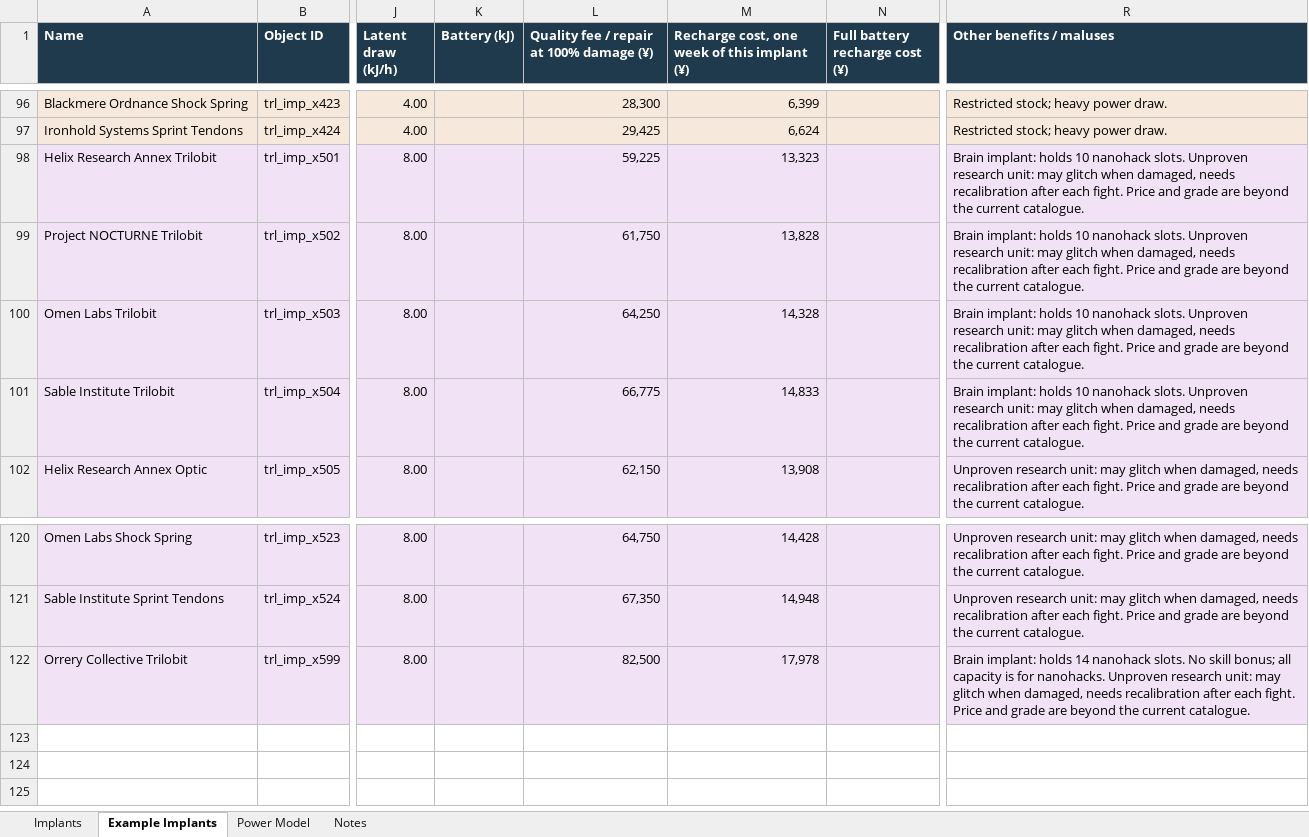
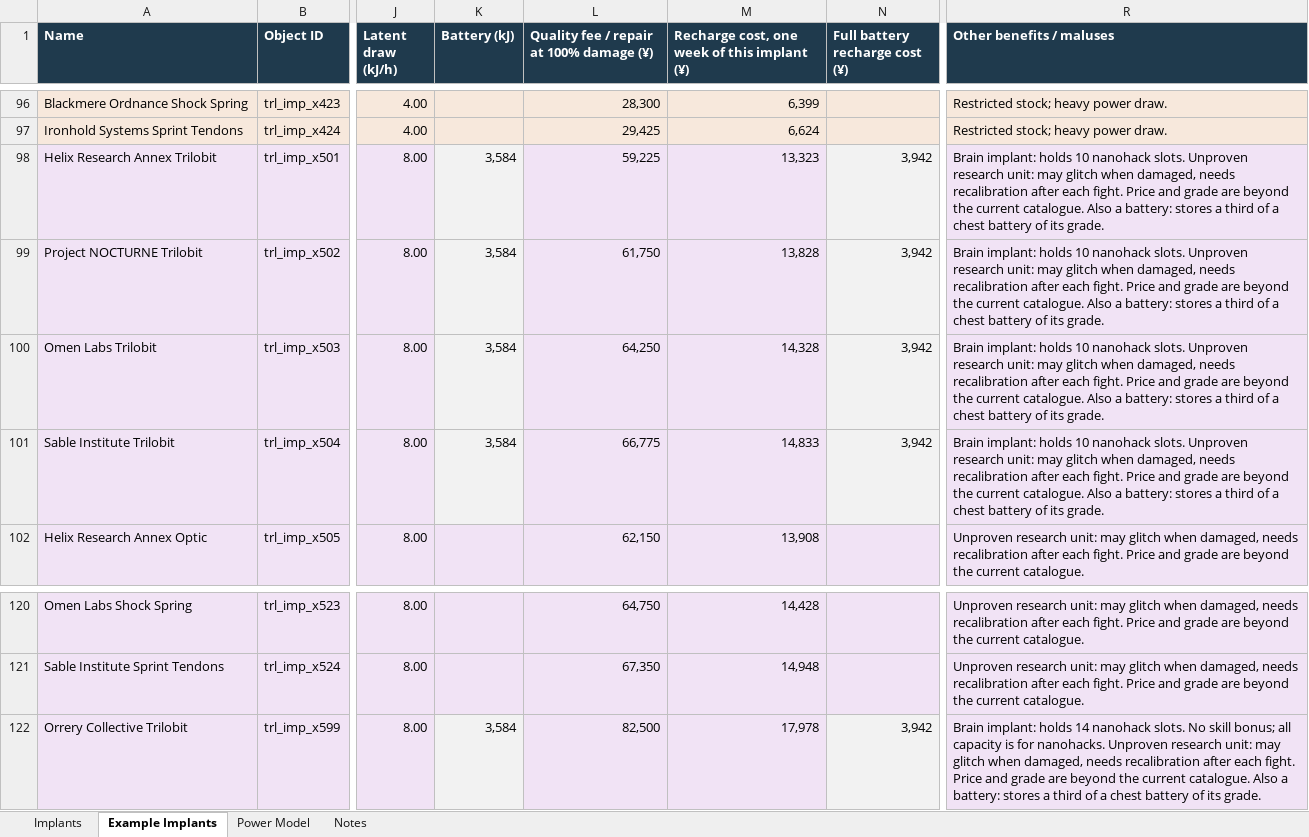
Before and after one commit to grimdox/Trilobit, an Excel workbook: godot-spike/tools/content/implant_catalogue.xlsx, sheet Example Implants, drawn as a sheet; only a part is shown, gaps mark what is left out; values as stored, in another font and other column widths than the file's, no borders; charts and pictures not drawn; the diff covers the shown part only; the diff names each change by its address in the sheet, - before the commit and + after, or states it on an @@ line.

```diff
--- a/godot-spike/tools/content/implant_catalogue.xlsx (sheet Example Implants)
+++ b/godot-spike/tools/content/implant_catalogue.xlsx (sheet Example Implants)
-K98:K101 (Battery (kJ)): (empty)
+K98:K101 (Battery (kJ)): 3,584
-N98:N101 (Full battery recharge cost (¥)): (empty)
+N98:N101 (Full battery recharge cost (¥)): 3,942
-R98:R101 (Other benefits / maluses): …current catalogue.
+R98:R101 (Other benefits / maluses): …current catalogue. Also a battery: stores a third of a chest battery of its grade.
-K122 (Battery (kJ)): (empty)
+K122 (Battery (kJ)): 3,584
-N122 (Full battery recharge cost (¥)): (empty)
+N122 (Full battery recharge cost (¥)): 3,942
-R122 (Other benefits / maluses): …current catalogue.
+R122 (Other benefits / maluses): …current catalogue. Also a battery: stores a third of a chest battery of its grade.
```
Also changed, not shown: 48 edited cells elsewhere in this sheet, sheet Power Model, sheet Notes, 2 other files.
